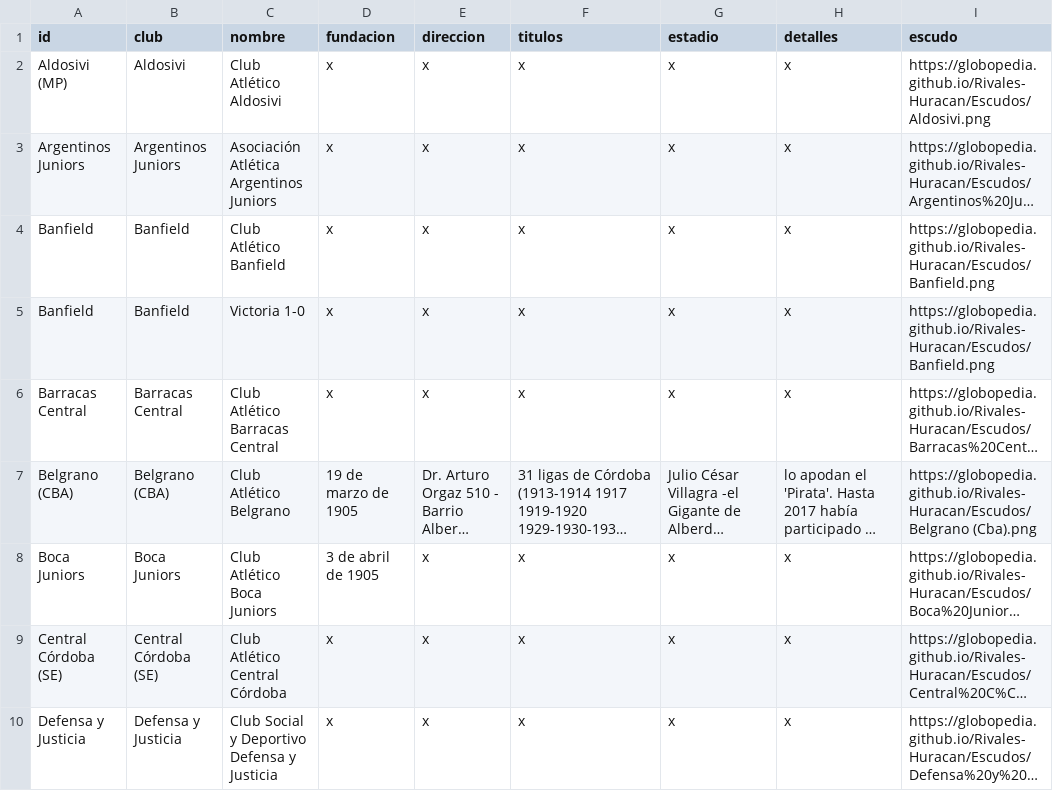
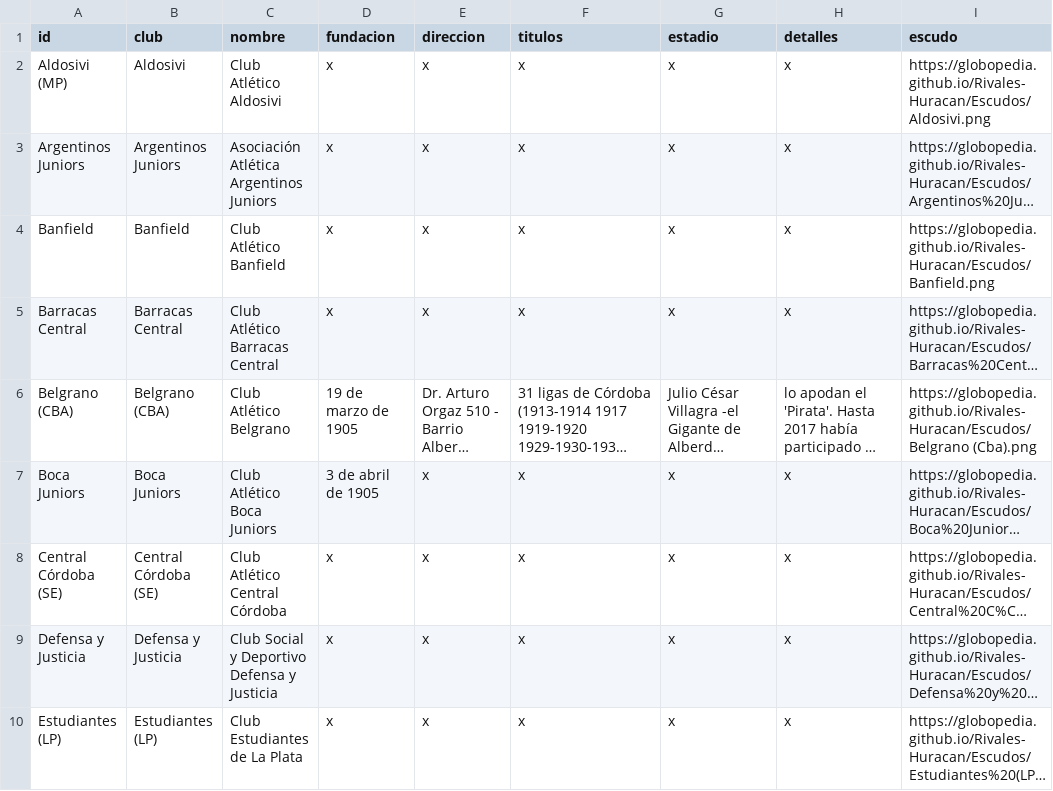
Before and after one commit to globopedia/Lubs, a CSV file: clubes.csv, drawn as a sheet; only a part is shown; the shorter side is filled out with more unchanged rows; long unchanged cells end in …; the diff names each change by its address in the sheet, - before the commit and + after, or states it on an @@ line.

Commit message:
Update clubes.csv

```diff
--- a/clubes.csv
+++ b/clubes.csv
-row 5: Banfield | Banfield | Victoria 1-0 | x | x | x | x | x | https://globopedia.github.io/Rivales-Huracan/Escudos/Banfield.png
```
